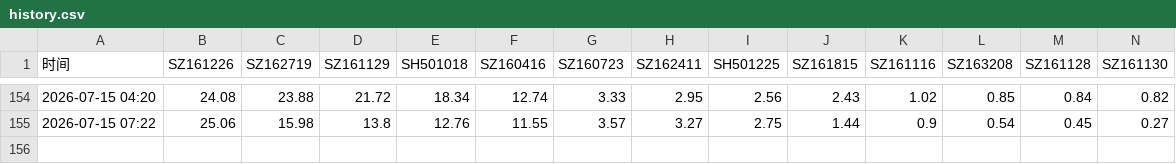
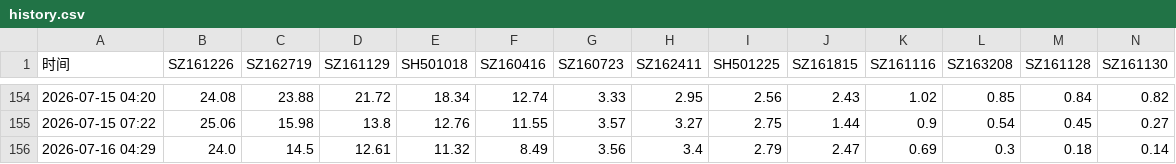
Before and after one commit to feixue1314/LOF-monitor, a CSV file: history.csv, drawn as a sheet; only a part is shown, gaps mark what is left out; rows hold the shown columns only; the diff names each change by its address in the sheet, - before the commit and + after, or states it on an @@ line.

```diff
--- a/history.csv
+++ b/history.csv
+row 156: 2026-07-16 04:29 | 24.0 | 14.5 | 12.61 | 11.32 | 8.49 | 3.56 | 3.4 | 2.79 | 2.47 | 0.69 | 0.3 | 0.18 | 0.14
```
